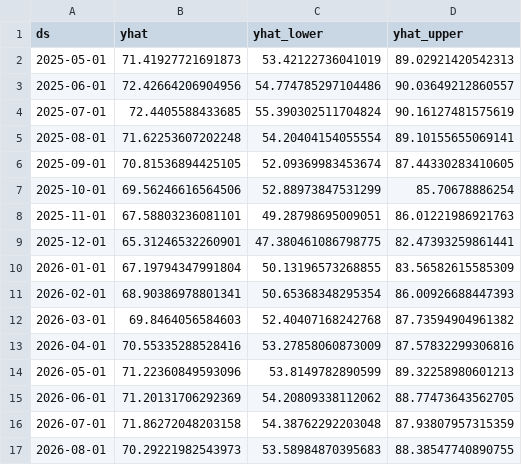
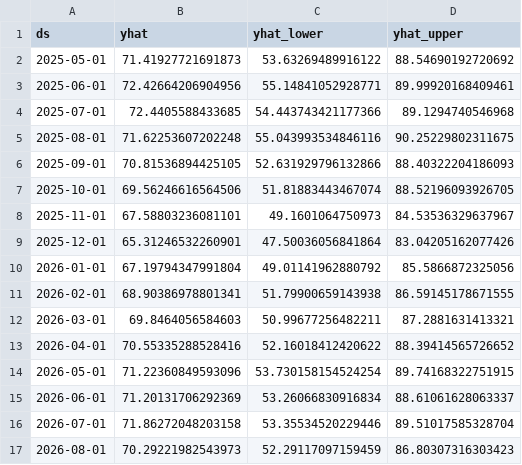
Before and after one commit to Salman-data-cloud/Commodity-Price-Analytics, a CSV file: data/forecasts/Crude oil, average ($bbl)_forecast.csv, drawn as a sheet; only a part is shown; the diff covers the shown part only.

```diff
--- a/data/forecasts/Crude oil, average ($bbl)_forecast.csv
+++ b/data/forecasts/Crude oil, average ($bbl)_forecast.csv
@@ -1,17 +1,17 @@
 ds,yhat,yhat_lower,yhat_upper
-2025-05-01,71.41927721691873,53.42122736041019,89.02921420542313
-2025-06-01,72.42664206904956,54.774785297104486,90.03649212860557
-2025-07-01,72.4405588433685,55.390302511704824,90.16127481575619
-2025-08-01,71.62253607202248,54.20404154055554,89.10155655069141
-2025-09-01,70.81536894425105,52.09369983453674,87.44330283410605
-2025-10-01,69.56246616564506,52.88973847531299,85.70678886254
-2025-11-01,67.58803236081101,49.28798695009051,86.01221986921763
-2025-12-01,65.31246532260901,47.380461086798775,82.47393259861441
-2026-01-01,67.19794347991804,50.13196573268855,83.56582615585309
-2026-02-01,68.90386978801341,50.65368348295354,86.00926688447393
-2026-03-01,69.8464056584603,52.40407168242768,87.73594904961382
-2026-04-01,70.55335288528416,53.27858060873009,87.57832299306816
-2026-05-01,71.22360849593096,53.8149782890599,89.32258980601213
-2026-06-01,71.20131706292369,54.20809338112062,88.77473643562705
-2026-07-01,71.86272048203158,54.38762292203048,87.93807957315359
-2026-08-01,70.29221982543973,53.58984870395683,88.38547740890755
+2025-05-01,71.41927721691873,53.63269489916122,88.54690192720692
+2025-06-01,72.42664206904956,55.14841052928771,89.99920168409461
+2025-07-01,72.4405588433685,54.443743421177366,89.1294740546968
+2025-08-01,71.62253607202248,55.043993534846116,90.25229802311675
+2025-09-01,70.81536894425105,52.631929796132866,88.40322204186093
+2025-10-01,69.56246616564506,51.81883443467074,88.52196093926705
+2025-11-01,67.58803236081101,49.1601064750973,84.53536329637967
+2025-12-01,65.31246532260901,47.50036056841864,83.04205162077426
+2026-01-01,67.19794347991804,49.01141962880792,85.5866872325056
+2026-02-01,68.90386978801341,51.79900659143938,86.59145178671555
+2026-03-01,69.8464056584603,50.99677256482211,87.2881631413321
+2026-04-01,70.55335288528416,52.16018412420622,88.39414565726652
+2026-05-01,71.22360849593096,53.730158154524254,89.74168322751915
+2026-06-01,71.20131706292369,53.26066830916834,88.61061628063337
+2026-07-01,71.86272048203158,53.35534520229446,89.51017585328704
+2026-08-01,70.29221982543973,52.29117097159459,86.80307316303423
```
Also changed, not shown: 16 edited cells elsewhere in this file, data/forecasts/Coal, Australian ($mt)_forecast.csv, data/forecasts/Natural gas, US ($mmbtu)_forecast.csv, 10 other files.
